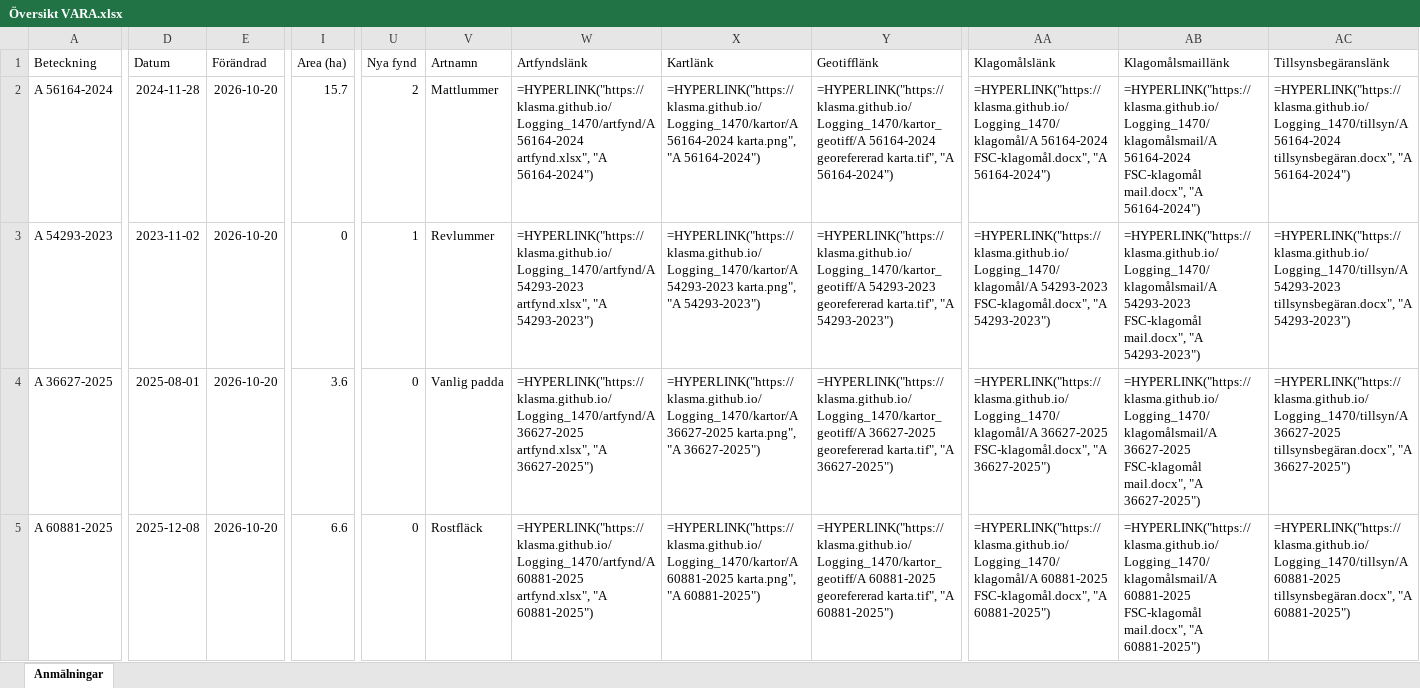
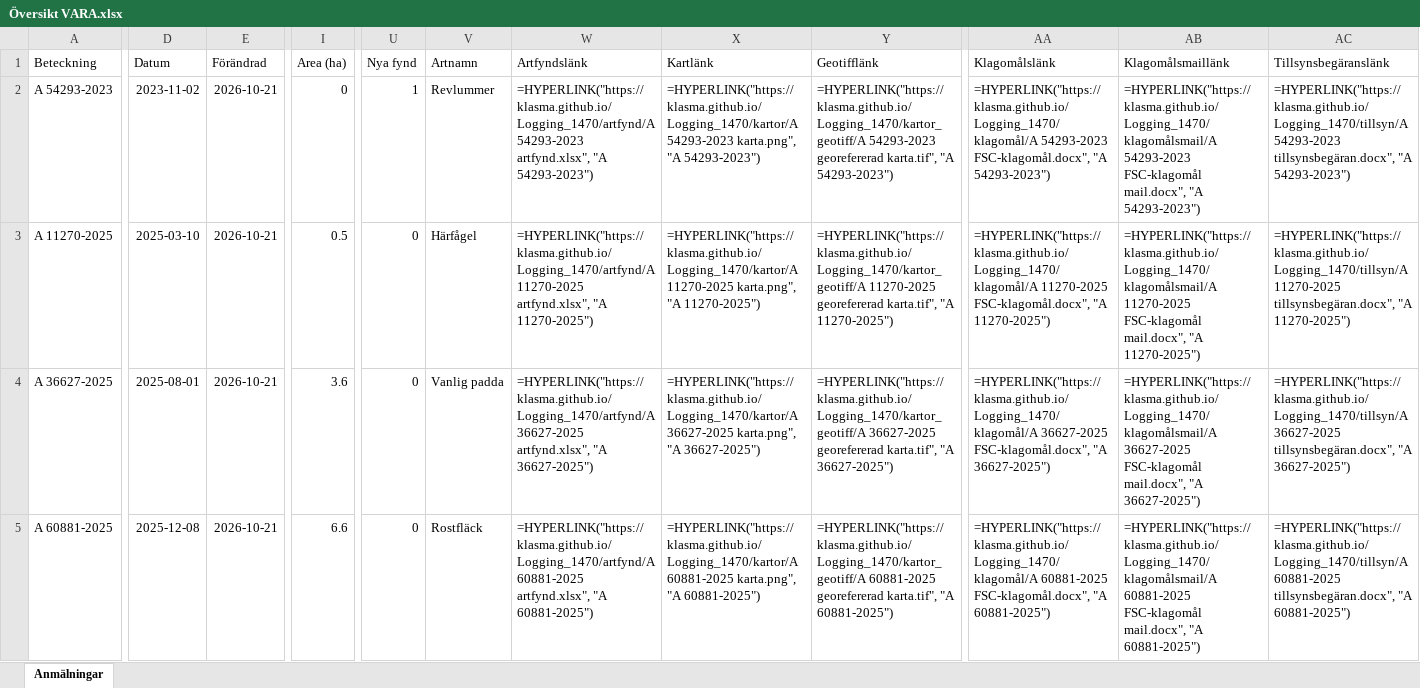
Before and after one commit to klasma/Logging_1470, an Excel workbook: Översikt VARA.xlsx, sheet Anmälningar, drawn as a sheet; only a part is shown, gaps mark what is left out; values as stored, in another font and other column widths than the file's, no borders; formulas without a stored value are shown as written; the diff covers the shown part only; the diff names each change by its address in the sheet, - before the commit and + after, or states it on an @@ line.

```diff
--- a/Översikt VARA.xlsx (sheet Anmälningar)
+++ b/Översikt VARA.xlsx (sheet Anmälningar)
-A2 (Beteckning): A 56164-2024
+A2 (Beteckning): A 54293-2023
-D2 (Datum): 2024-11-28
+D2 (Datum): 2023-11-02
-E2:E5 (Förändrad): 2026-10-20
+E2:E5 (Förändrad): 2026-10-21
-I2 (Area (ha)): 15.7
+I2 (Area (ha)): 0
-U2 (Nya fynd): 2
+U2 (Nya fynd): 1
-V2 (Artnamn): Mattlummer
+V2 (Artnamn): Revlummer
-W2 (Artfyndslänk): =HYPERLINK("https://klasma.github.io/Logging_1470/artfynd/A 56164-2024 artfynd.xlsx", "A 56164-2024")
+W2 (Artfyndslänk): =HYPERLINK("https://klasma.github.io/Logging_1470/artfynd/A 54293-2023 artfynd.xlsx", "A 54293-2023")
-X2 (Kartlänk): =HYPERLINK("https://klasma.github.io/Logging_1470/kartor/A 56164-2024 karta.png", "A 56164-2024")
+X2 (Kartlänk): =HYPERLINK("https://klasma.github.io/Logging_1470/kartor/A 54293-2023 karta.png", "A 54293-2023")
-Y2 (Geotifflänk): =HYPERLINK("https://klasma.github.io/Logging_1470/kartor_geotiff/A 56164-2024 georefererad karta.tif", "A 56164-2024")
+Y2 (Geotifflänk): =HYPERLINK("https://klasma.github.io/Logging_1470/kartor_geotiff/A 54293-2023 georefererad karta.tif", "A 54293-2023")
-AA2 (Klagomålslänk): =HYPERLINK("https://klasma.github.io/Logging_1470/klagomål/A 56164-2024 FSC-klagomål.docx", "A 56164-2024")
+AA2 (Klagomålslänk): =HYPERLINK("https://klasma.github.io/Logging_1470/klagomål/A 54293-2023 FSC-klagomål.docx", "A 54293-2023")
-AB2 (Klagomålsmaillänk): =HYPERLINK("https://klasma.github.io/Logging_1470/klagomålsmail/A 56164-2024 FSC-klagomål mail.docx", "A 56164-2024")
+AB2 (Klagomålsmaillänk): =HYPERLINK("https://klasma.github.io/Logging_1470/klagomålsmail/A 54293-2023 FSC-klagomål mail.docx", "A 54293-2023")
-AC2 (Tillsynsbegäranslänk): =HYPERLINK("https://klasma.github.io/Logging_1470/tillsyn/A 56164-2024 tillsynsbegäran.docx", "A 56164-2024")
+AC2 (Tillsynsbegäranslänk): =HYPERLINK("https://klasma.github.io/Logging_1470/tillsyn/A 54293-2023 tillsynsbegäran.docx", "A 54293-2023")
-A3 (Beteckning): A 54293-2023
+A3 (Beteckning): A 11270-2025
-D3 (Datum): 2023-11-02
+D3 (Datum): 2025-03-10
-I3 (Area (ha)): 0
+I3 (Area (ha)): 0.5
-U3 (Nya fynd): 1
+U3 (Nya fynd): 0
-V3 (Artnamn): Revlummer
+V3 (Artnamn): Härfågel
-W3 (Artfyndslänk): =HYPERLINK("https://klasma.github.io/Logging_1470/artfynd/A 54293-2023 artfynd.xlsx", "A 54293-2023")
+W3 (Artfyndslänk): =HYPERLINK("https://klasma.github.io/Logging_1470/artfynd/A 11270-2025 artfynd.xlsx", "A 11270-2025")
-X3 (Kartlänk): =HYPERLINK("https://klasma.github.io/Logging_1470/kartor/A 54293-2023 karta.png", "A 54293-2023")
+X3 (Kartlänk): =HYPERLINK("https://klasma.github.io/Logging_1470/kartor/A 11270-2025 karta.png", "A 11270-2025")
-Y3 (Geotifflänk): =HYPERLINK("https://klasma.github.io/Logging_1470/kartor_geotiff/A 54293-2023 georefererad karta.tif", "A 54293-2023")
+Y3 (Geotifflänk): =HYPERLINK("https://klasma.github.io/Logging_1470/kartor_geotiff/A 11270-2025 georefererad karta.tif", "A 11270-2025")
-AA3 (Klagomålslänk): =HYPERLINK("https://klasma.github.io/Logging_1470/klagomål/A 54293-2023 FSC-klagomål.docx", "A 54293-2023")
+AA3 (Klagomålslänk): =HYPERLINK("https://klasma.github.io/Logging_1470/klagomål/A 11270-2025 FSC-klagomål.docx", "A 11270-2025")
-AB3 (Klagomålsmaillänk): =HYPERLINK("https://klasma.github.io/Logging_1470/klagomålsmail/A 54293-2023 FSC-klagomål mail.docx", "A 54293-2023")
+AB3 (Klagomålsmaillänk): =HYPERLINK("https://klasma.github.io/Logging_1470/klagomålsmail/A 11270-2025 FSC-klagomål mail.docx", "A 11270-2025")
-AC3 (Tillsynsbegäranslänk): =HYPERLINK("https://klasma.github.io/Logging_1470/tillsyn/A 54293-2023 tillsynsbegäran.docx", "A 54293-2023")
+AC3 (Tillsynsbegäranslänk): =HYPERLINK("https://klasma.github.io/Logging_1470/tillsyn/A 11270-2025 tillsynsbegäran.docx", "A 11270-2025")
```
Also changed, not shown: 1048 edited cells elsewhere in this sheet, artfynd/A 11270-2025 artfynd.xlsx, artfynd/A 33920-2026 artfynd.xlsx, 36 other files.
